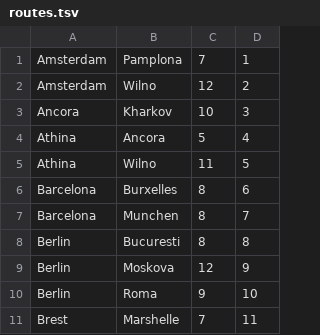
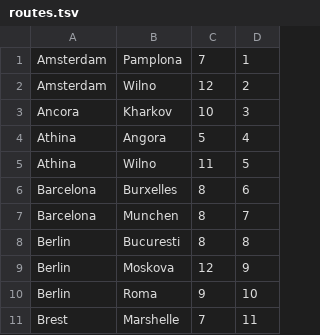
Before and after one commit to ViottiViolet/TicketToRideEUPokemon, a TSV file: routes.tsv, drawn as a sheet; only a part is shown.

Commit message:
spelled the city name wrong the first time :)

```diff
--- a/routes.tsv
+++ b/routes.tsv
@@ -3,3 +3,3 @@ Amsterdam	Wilno	12	2
 Ancora	Kharkov	10	3
-Athina	Ancora	5	4
+Athina	Angora	5	4
 Athina	Wilno	11	5
```
